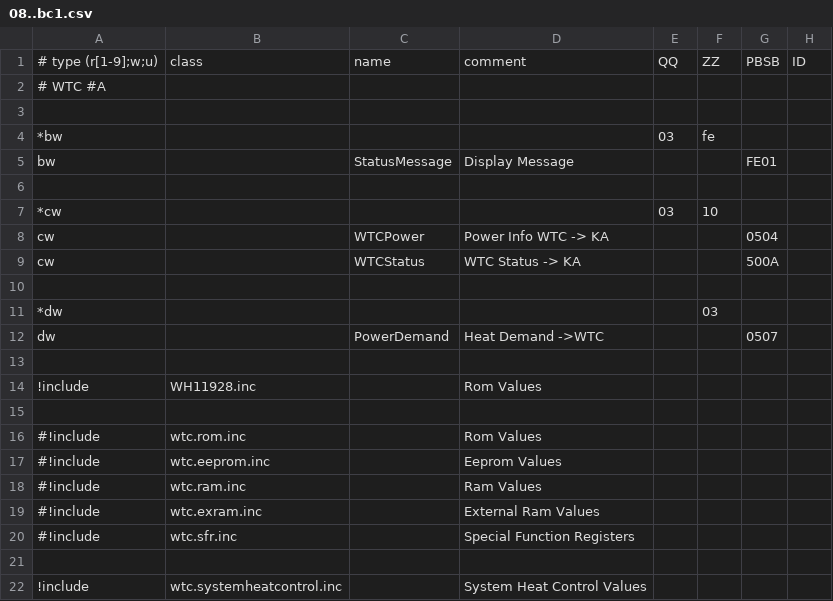
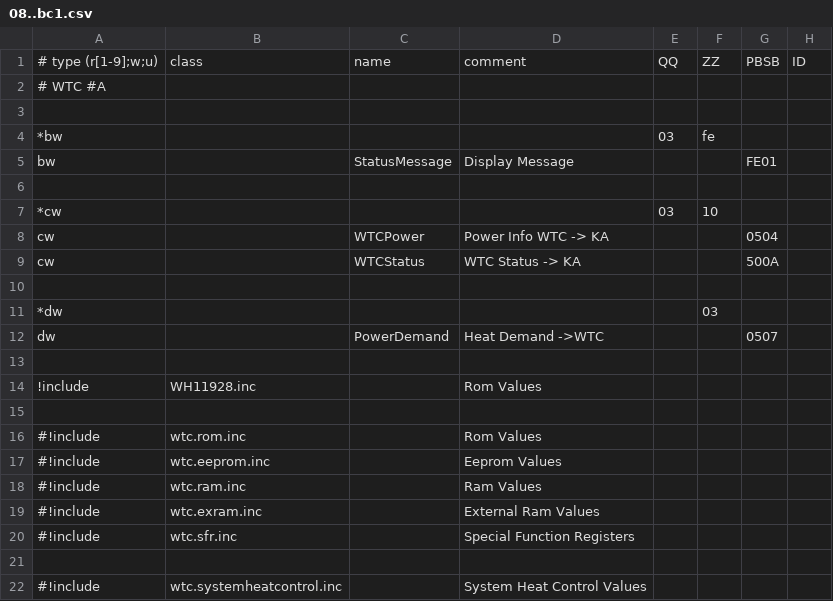
Before and after one commit to aghulas/ebusd-configuration-weishaupt, a CSV file: weishaupt/08..bc1.csv, drawn as a sheet; only a part is shown; the diff names each change by its address in the sheet, - before the commit and + after, or states it on an @@ line.

```diff
--- a/weishaupt/08..bc1.csv
+++ b/weishaupt/08..bc1.csv
-A22: !include
+A22: #!include
```
Also changed, not shown: weishaupt/18..bc2.csv.
